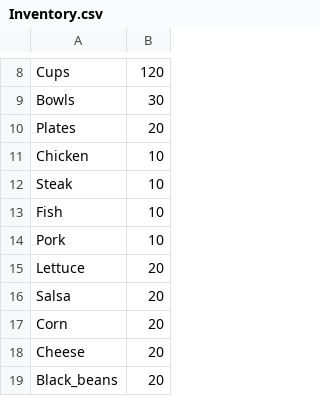
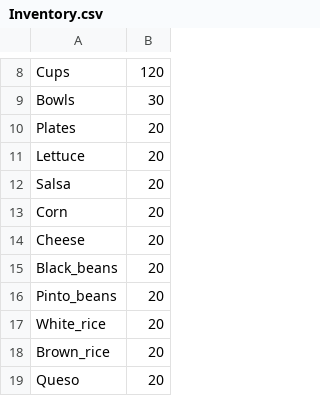
Before and after one commit to Venkat-Kunaparaju/Chipotle-Lite, a CSV file: src/Data/Inventory.csv, drawn as a sheet; only a part is shown, gaps mark what is left out; the shorter side is filled out with more unchanged rows.

```diff
--- a/src/Data/Inventory.csv
+++ b/src/Data/Inventory.csv
@@ -10,6 +10,2 @@ Bowls,30
 Plates,20
-Chicken,10
-Steak,10
-Fish,10
-Pork,10
 Lettuce,20
```
Also changed, not shown: 3 other files.
